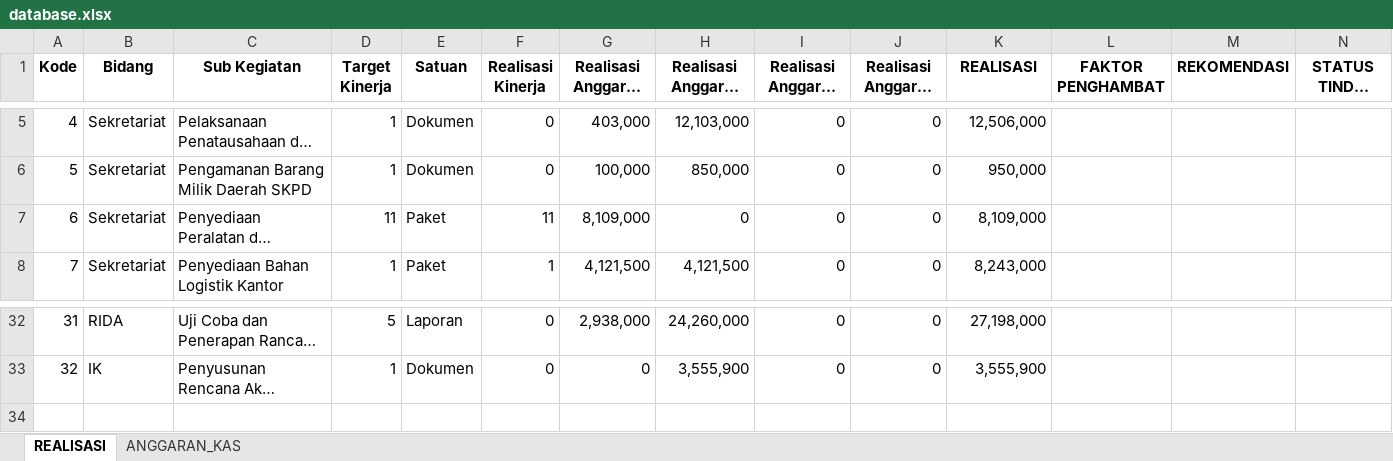
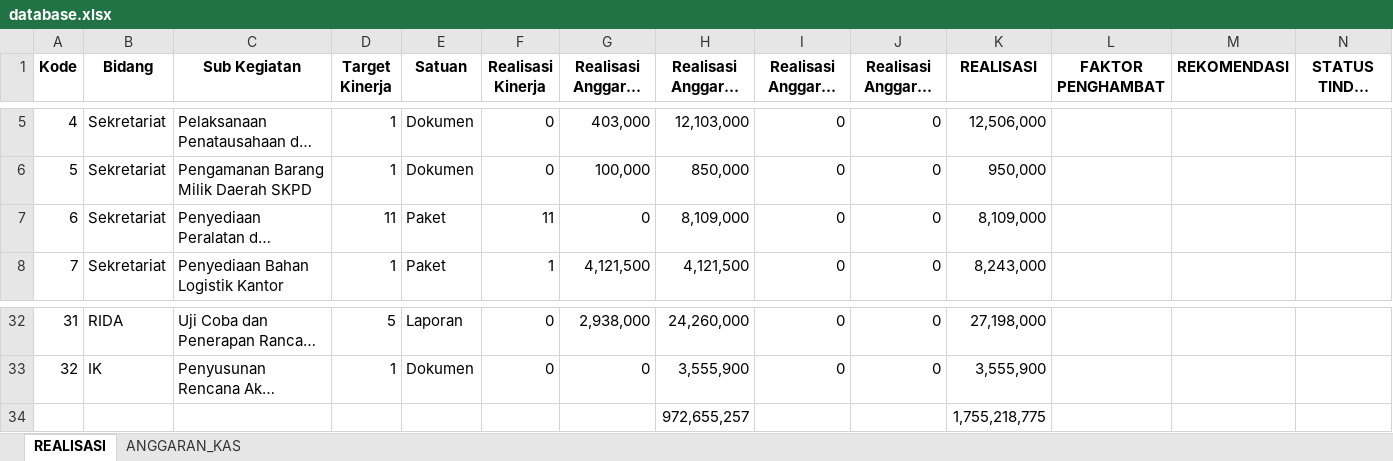
Before and after one commit to safridwirizky/simonev, an Excel workbook: data/database.xlsx, sheet REALISASI, drawn as a sheet; only a part is shown, gaps mark what is left out; long unchanged cells end in …; values as stored, in another font and other column widths than the file's, no borders; rows hold the shown columns only; the diff names each change by its address in the sheet, - before the commit and + after, or states it on an @@ line.

```diff
--- a/data/database.xlsx (sheet REALISASI)
+++ b/data/database.xlsx (sheet REALISASI)
-G7 (Realisasi Anggaran TW1): 8,109,000
+G7 (Realisasi Anggaran TW1): 0
-H7 (Realisasi Anggaran TW2): 0
+H7 (Realisasi Anggaran TW2): 8,109,000
+row 34:  |  |  |  |  |  |  | 972,655,257 |  |  | 1,755,218,775
```
Also changed, not shown: sheet ANGGARAN_KAS.
